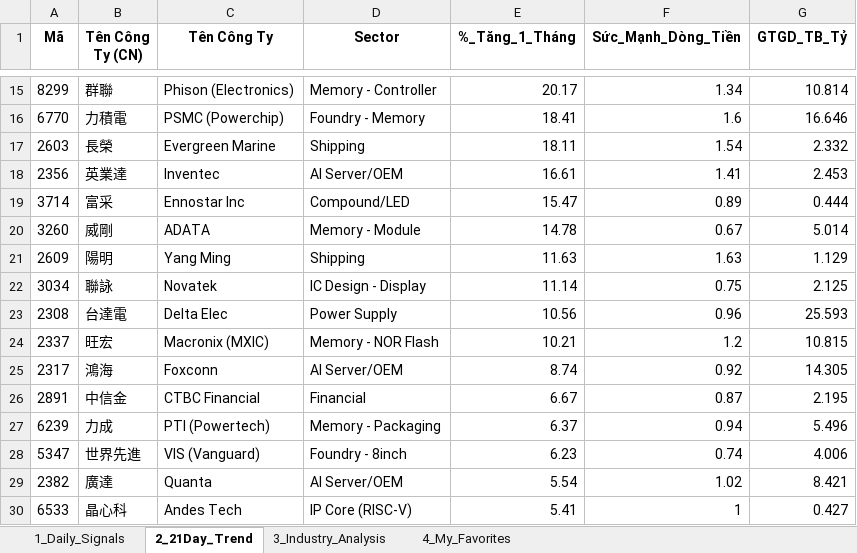
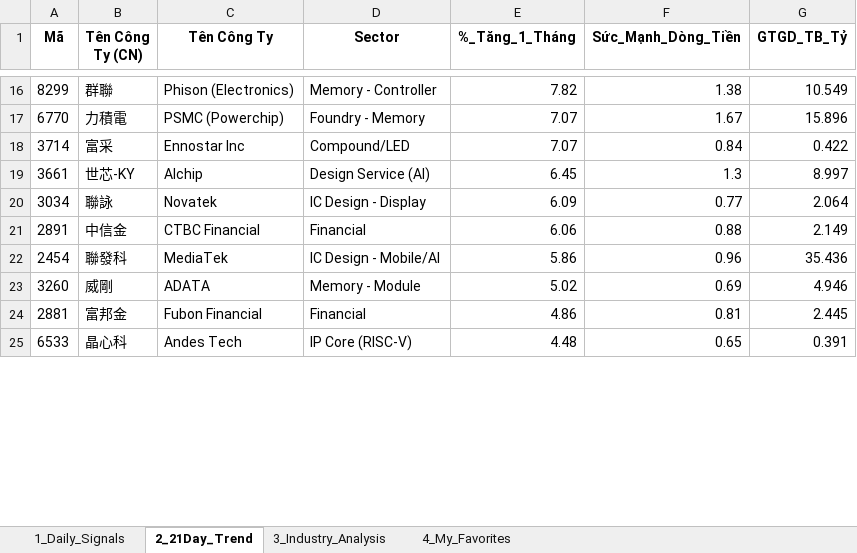
Before and after one commit to chipmoon/dashboard-tw, an Excel workbook: Taiwan_Market_Data_Latest.xlsx, sheet 2_21Day_Trend, drawn as a sheet; only a part is shown, gaps mark what is left out; values as stored, in another font and other column widths than the file's, no borders; removed rows and columns are numbered as before the commit, all else as after; the diff covers the shown part only; the diff names each change by its address in the sheet, - before the commit and + after, or states it on an @@ line.

```diff
--- a/Taiwan_Market_Data_Latest.xlsx (sheet 2_21Day_Trend)
+++ b/Taiwan_Market_Data_Latest.xlsx (sheet 2_21Day_Trend)
-E16 (%_Tăng_1_Tháng): 20.17
+E16 (%_Tăng_1_Tháng): 7.82
-F16 (Sức_Mạnh_Dòng_Tiền): 1.34
+F16 (Sức_Mạnh_Dòng_Tiền): 1.38
-G16 (GTGD_TB_Tỷ): 10.814
+G16 (GTGD_TB_Tỷ): 10.549
-E17 (%_Tăng_1_Tháng): 18.41
+E17 (%_Tăng_1_Tháng): 7.07
-F17 (Sức_Mạnh_Dòng_Tiền): 1.6
+F17 (Sức_Mạnh_Dòng_Tiền): 1.67
-G17 (GTGD_TB_Tỷ): 16.646
+G17 (GTGD_TB_Tỷ): 15.896
-row 17: 2603 | 長榮 | Evergreen Marine | Shipping | 18.11 | 1.54 | 2.332
-row 18: 2356 | 英業達 | Inventec | AI Server/OEM | 16.61 | 1.41 | 2.453
-E18 (%_Tăng_1_Tháng): 15.47
+E18 (%_Tăng_1_Tháng): 7.07
-F18 (Sức_Mạnh_Dòng_Tiền): 0.89
+F18 (Sức_Mạnh_Dòng_Tiền): 0.84
-G18 (GTGD_TB_Tỷ): 0.444
+G18 (GTGD_TB_Tỷ): 0.422
-row 20: 3260 | 威剛 | ADATA | Memory - Module | 14.78 | 0.67 | 5.014
-row 21: 2609 | 陽明 | Yang Ming | Shipping | 11.63 | 1.63 | 1.129
+row 19: 3661 | 世芯-KY | Alchip | Design Service (AI) | 6.45 | 1.3 | 8.997
-E20 (%_Tăng_1_Tháng): 11.14
+E20 (%_Tăng_1_Tháng): 6.09
-F20 (Sức_Mạnh_Dòng_Tiền): 0.75
+F20 (Sức_Mạnh_Dòng_Tiền): 0.77
-G20 (GTGD_TB_Tỷ): 2.125
+G20 (GTGD_TB_Tỷ): 2.064
-row 23: 2308 | 台達電 | Delta Elec | Power Supply | 10.56 | 0.96 | 25.593
-row 24: 2337 | 旺宏 | Macronix (MXIC) | Memory - NOR Flash | 10.21 | 1.2 | 10.815
-row 25: 2317 | 鴻海 | Foxconn | AI Server/OEM | 8.74 | 0.92 | 14.305
-E21 (%_Tăng_1_Tháng): 6.67
+E21 (%_Tăng_1_Tháng): 6.06
-F21 (Sức_Mạnh_Dòng_Tiền): 0.87
+F21 (Sức_Mạnh_Dòng_Tiền): 0.88
-G21 (GTGD_TB_Tỷ): 2.195
+G21 (GTGD_TB_Tỷ): 2.149
-row 27: 6239 | 力成 | PTI (Powertech) | Memory - Packaging | 6.37 | 0.94 | 5.496
-row 28: 5347 | 世界先進 | VIS (Vanguard) | Foundry - 8inch | 6.23 | 0.74 | 4.006
-row 29: 2382 | 廣達 | Quanta | AI Server/OEM | 5.54 | 1.02 | 8.421
+row 22: 2454 | 聯發科 | MediaTek | IC Design - Mobile/AI | 5.86 | 0.96 | 35.436
+row 23: 3260 | 威剛 | ADATA | Memory - Module | 5.02 | 0.69 | 4.946
+row 24: 2881 | 富邦金 | Fubon Financial | Financial | 4.86 | 0.81 | 2.445
-E25 (%_Tăng_1_Tháng): 5.41
+E25 (%_Tăng_1_Tháng): 4.48
-F25 (Sức_Mạnh_Dòng_Tiền): 1
+F25 (Sức_Mạnh_Dòng_Tiền): 0.65
-G25 (GTGD_TB_Tỷ): 0.427
+G25 (GTGD_TB_Tỷ): 0.391
```
Also changed, not shown: 25 added rows, 19 removed rows and 46 edited cells elsewhere in this sheet, sheet 1_Daily_Signals, sheet 3_Industry_Analysis, sheet 4_My_Favorites.
